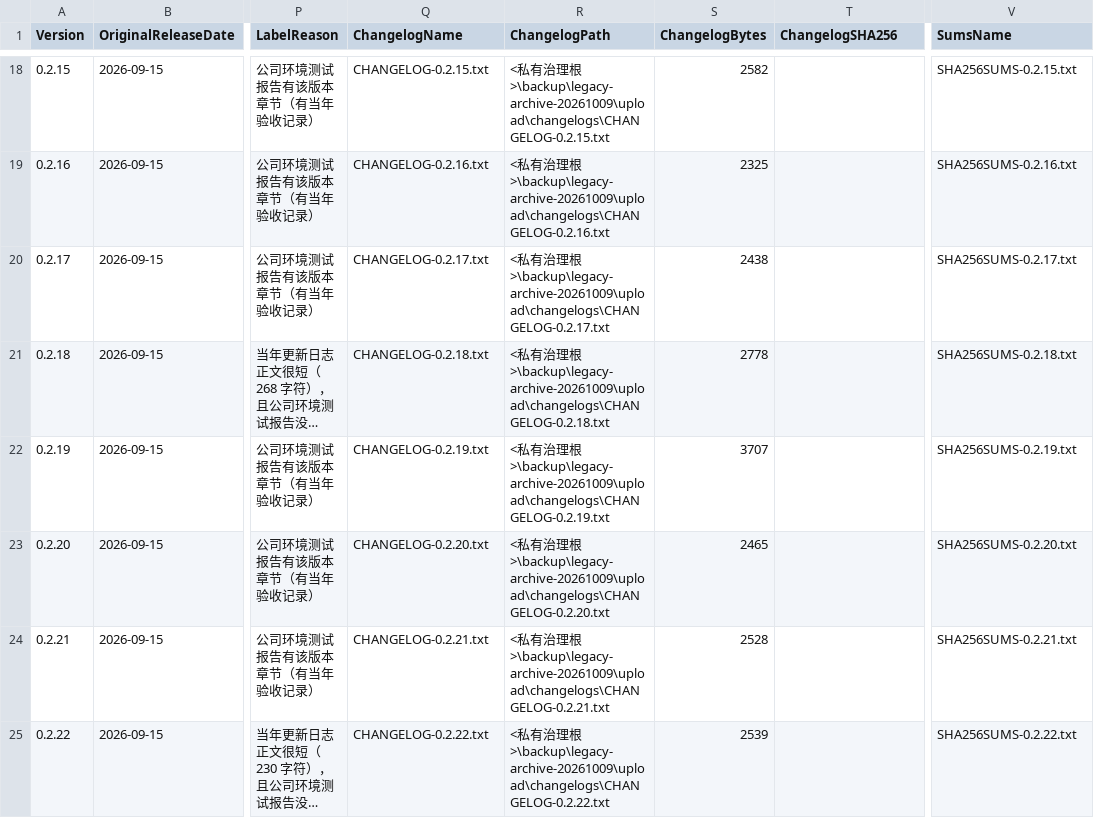
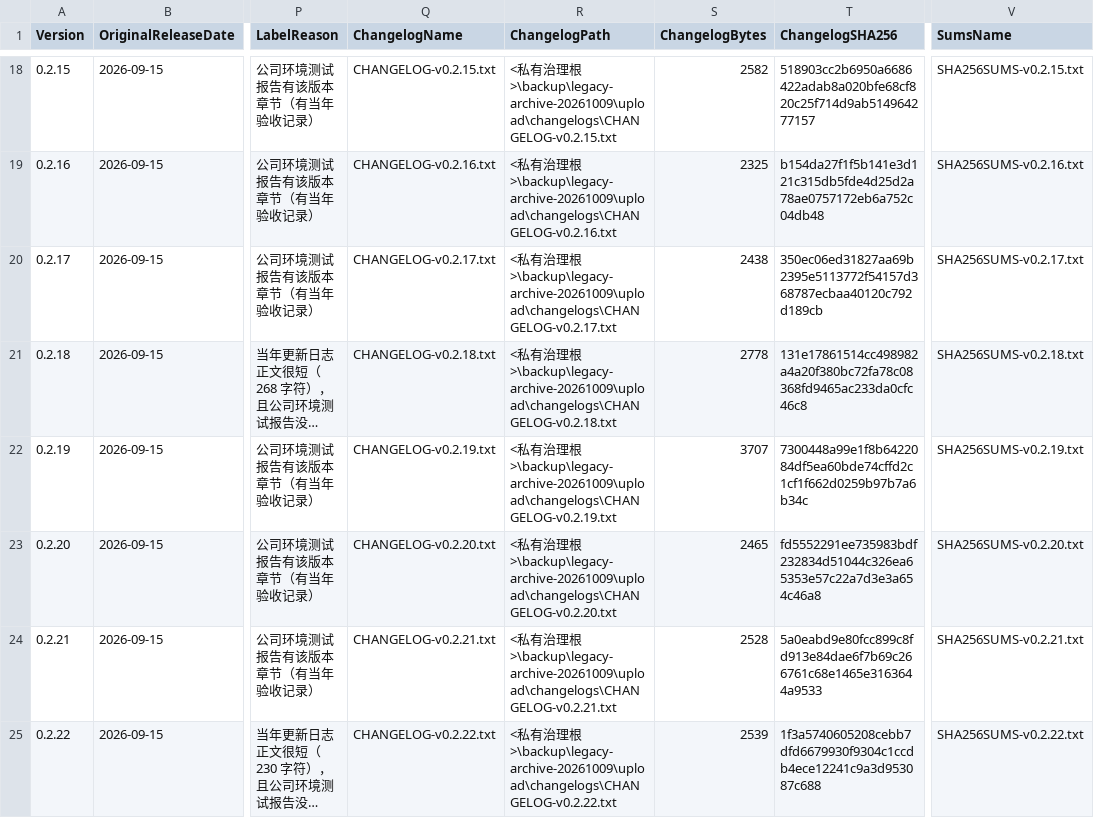
Before and after one commit to AxuanBest/PCMig, a TSV file: docs/legacy-binaries/MANIFEST-OF-TRUTH-49.tsv, drawn as a sheet; only a part is shown, gaps mark what is left out; long unchanged cells end in …; the diff covers the shown part only; the diff names each change by its address in the sheet, - before the commit and + after, or states it on an @@ line.

Commit message:
archive: 勘误 —— 补齐单版更新日志文件名与 SHA256（安装包哈希未变）

```diff
--- a/docs/legacy-binaries/MANIFEST-OF-TRUTH-49.tsv
+++ b/docs/legacy-binaries/MANIFEST-OF-TRUTH-49.tsv
-Q18 (ChangelogName): CHANGELOG-0.2.15.txt
+Q18 (ChangelogName): CHANGELOG-v0.2.15.txt
-R18 (ChangelogPath): …理根>\backup\legacy-archive-20261009\upload\changelogs\CHANGELOG-0.2.15.txt
+R18 (ChangelogPath): …理根>\backup\legacy-archive-20261009\upload\changelogs\CHANGELOG-v0.2.15.txt
-T18 (ChangelogSHA256): (empty)
+T18 (ChangelogSHA256): 518903cc2b6950a6686422adab8a020bfe68cf820c25f714d9ab514964277157
-V18 (SumsName): SHA256SUMS-0.2.15.txt
+V18 (SumsName): SHA256SUMS-v0.2.15.txt
-Q19 (ChangelogName): CHANGELOG-0.2.16.txt
+Q19 (ChangelogName): CHANGELOG-v0.2.16.txt
-R19 (ChangelogPath): …理根>\backup\legacy-archive-20261009\upload\changelogs\CHANGELOG-0.2.16.txt
+R19 (ChangelogPath): …理根>\backup\legacy-archive-20261009\upload\changelogs\CHANGELOG-v0.2.16.txt
-T19 (ChangelogSHA256): (empty)
+T19 (ChangelogSHA256): b154da27f1f5b141e3d121c315db5fde4d25d2a78ae0757172eb6a752c04db48
-V19 (SumsName): SHA256SUMS-0.2.16.txt
+V19 (SumsName): SHA256SUMS-v0.2.16.txt
-Q20 (ChangelogName): CHANGELOG-0.2.17.txt
+Q20 (ChangelogName): CHANGELOG-v0.2.17.txt
-R20 (ChangelogPath): …理根>\backup\legacy-archive-20261009\upload\changelogs\CHANGELOG-0.2.17.txt
+R20 (ChangelogPath): …理根>\backup\legacy-archive-20261009\upload\changelogs\CHANGELOG-v0.2.17.txt
-T20 (ChangelogSHA256): (empty)
+T20 (ChangelogSHA256): 350ec06ed31827aa69b2395e5113772f54157d368787ecbaa40120c792d189cb
-V20 (SumsName): SHA256SUMS-0.2.17.txt
+V20 (SumsName): SHA256SUMS-v0.2.17.txt
-Q21 (ChangelogName): CHANGELOG-0.2.18.txt
+Q21 (ChangelogName): CHANGELOG-v0.2.18.txt
-R21 (ChangelogPath): …理根>\backup\legacy-archive-20261009\upload\changelogs\CHANGELOG-0.2.18.txt
+R21 (ChangelogPath): …理根>\backup\legacy-archive-20261009\upload\changelogs\CHANGELOG-v0.2.18.txt
-T21 (ChangelogSHA256): (empty)
+T21 (ChangelogSHA256): 131e17861514cc498982a4a20f380bc72fa78c08368fd9465ac233da0cfc46c8
-V21 (SumsName): SHA256SUMS-0.2.18.txt
+V21 (SumsName): SHA256SUMS-v0.2.18.txt
-Q22 (ChangelogName): CHANGELOG-0.2.19.txt
+Q22 (ChangelogName): CHANGELOG-v0.2.19.txt
-R22 (ChangelogPath): …理根>\backup\legacy-archive-20261009\upload\changelogs\CHANGELOG-0.2.19.txt
+R22 (ChangelogPath): …理根>\backup\legacy-archive-20261009\upload\changelogs\CHANGELOG-v0.2.19.txt
-T22 (ChangelogSHA256): (empty)
+T22 (ChangelogSHA256): 7300448a99e1f8b6422084df5ea60bde74cffd2c1cf1f662d0259b97b7a6b34c
-V22 (SumsName): SHA256SUMS-0.2.19.txt
+V22 (SumsName): SHA256SUMS-v0.2.19.txt
-Q23 (ChangelogName): CHANGELOG-0.2.20.txt
+Q23 (ChangelogName): CHANGELOG-v0.2.20.txt
-R23 (ChangelogPath): …理根>\backup\legacy-archive-20261009\upload\changelogs\CHANGELOG-0.2.20.txt
+R23 (ChangelogPath): …理根>\backup\legacy-archive-20261009\upload\changelogs\CHANGELOG-v0.2.20.txt
-T23 (ChangelogSHA256): (empty)
+T23 (ChangelogSHA256): fd5552291ee735983bdf232834d51044c326ea65353e57c22a7d3e3a654c46a8
-V23 (SumsName): SHA256SUMS-0.2.20.txt
+V23 (SumsName): SHA256SUMS-v0.2.20.txt
-Q24 (ChangelogName): CHANGELOG-0.2.21.txt
+Q24 (ChangelogName): CHANGELOG-v0.2.21.txt
-R24 (ChangelogPath): …理根>\backup\legacy-archive-20261009\upload\changelogs\CHANGELOG-0.2.21.txt
+R24 (ChangelogPath): …理根>\backup\legacy-archive-20261009\upload\changelogs\CHANGELOG-v0.2.21.txt
-T24 (ChangelogSHA256): (empty)
+T24 (ChangelogSHA256): 5a0eabd9e80fcc899c8fd913e84dae6f7b69c266761c68e1465e3163644a9533
-V24 (SumsName): SHA256SUMS-0.2.21.txt
+V24 (SumsName): SHA256SUMS-v0.2.21.txt
-Q25 (ChangelogName): CHANGELOG-0.2.22.txt
+Q25 (ChangelogName): CHANGELOG-v0.2.22.txt
-R25 (ChangelogPath): …理根>\backup\legacy-archive-20261009\upload\changelogs\CHANGELOG-0.2.22.txt
+R25 (ChangelogPath): …理根>\backup\legacy-archive-20261009\upload\changelogs\CHANGELOG-v0.2.22.txt
-T25 (ChangelogSHA256): (empty)
+T25 (ChangelogSHA256): 1f3a5740605208cebb7dfd6679930f9304c1ccdb4ece12241c9a3d953087c688
-V25 (SumsName): SHA256SUMS-0.2.22.txt
+V25 (SumsName): SHA256SUMS-v0.2.22.txt
```
Also changed, not shown: 164 edited cells elsewhere in this file, 1 other file.
